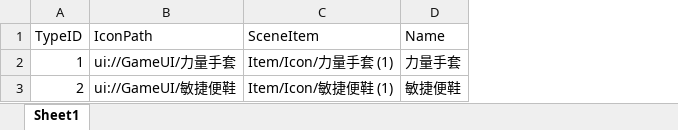
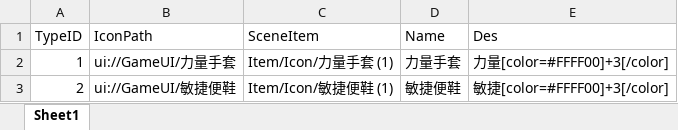
Before and after one commit to chenyang6534/dotanet_client, an Excel workbook: Excel/client_item.xlsx, sheet Sheet1, drawn as a sheet; values as stored, in another font and other column widths than the file's, no borders; the diff names each change by its address in the sheet, - before the commit and + after, or states it on an @@ line.

Commit message:
道具信息

```diff
--- a/Excel/client_item.xlsx (sheet Sheet1)
+++ b/Excel/client_item.xlsx (sheet Sheet1)
+column E (Des), rows 2-3: 力量[color=#FFFF00]+3[/color] | 敏捷[color=#FFFF00]+3[/color]
```
